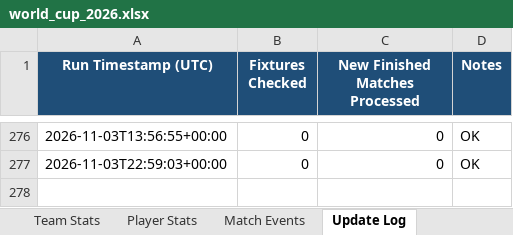
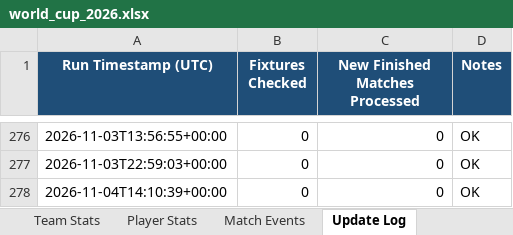
Before and after one commit to lovveday/worldcup2027, an Excel workbook: data/world_cup_2026.xlsx, sheet Update Log, drawn as a sheet; only a part is shown, gaps mark what is left out; values as stored, in another font and other column widths than the file's, no borders; the diff names each change by its address in the sheet, - before the commit and + after, or states it on an @@ line.

```diff
--- a/data/world_cup_2026.xlsx (sheet Update Log)
+++ b/data/world_cup_2026.xlsx (sheet Update Log)
+row 278: 2026-11-04T14:10:39+00:00 | 0 | 0 | OK
```
